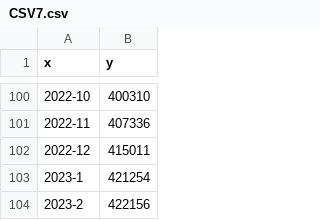
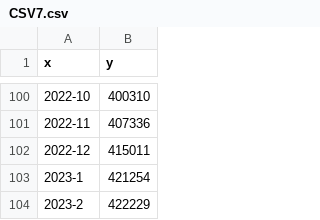
Before and after one commit to MoneyGrass/PnW_Graph_CSV, a CSV file: nations/CSV7.csv, drawn as a sheet; only a part is shown, gaps mark what is left out.

Commit message:
Updated on: Sun Feb  5 00:21:42 2023

```diff
--- a/nations/CSV7.csv
+++ b/nations/CSV7.csv
@@ -104,2 +104,2 @@ x,"y
 2023-1,421254
-2023-2,422156
+2023-2,422229
```
